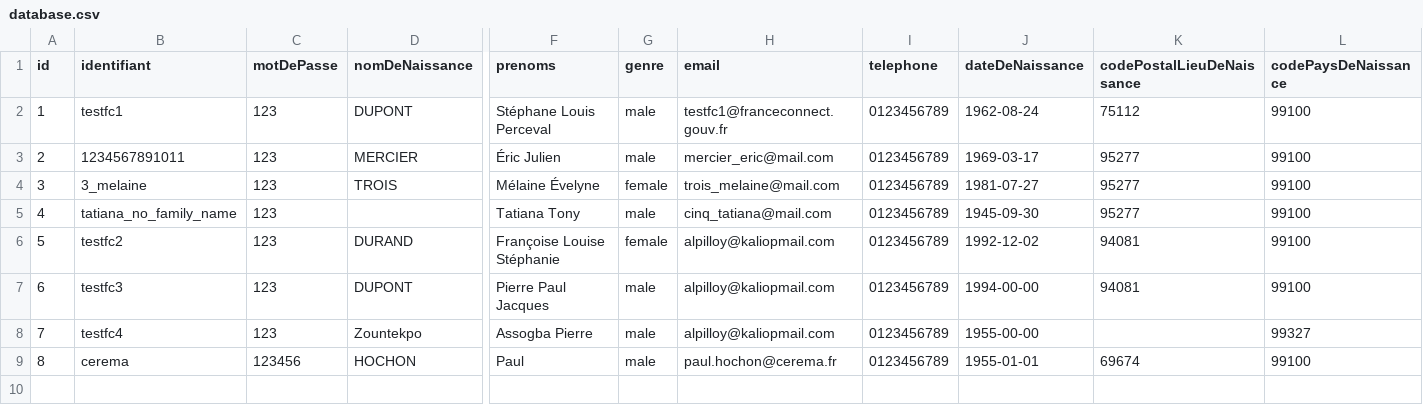
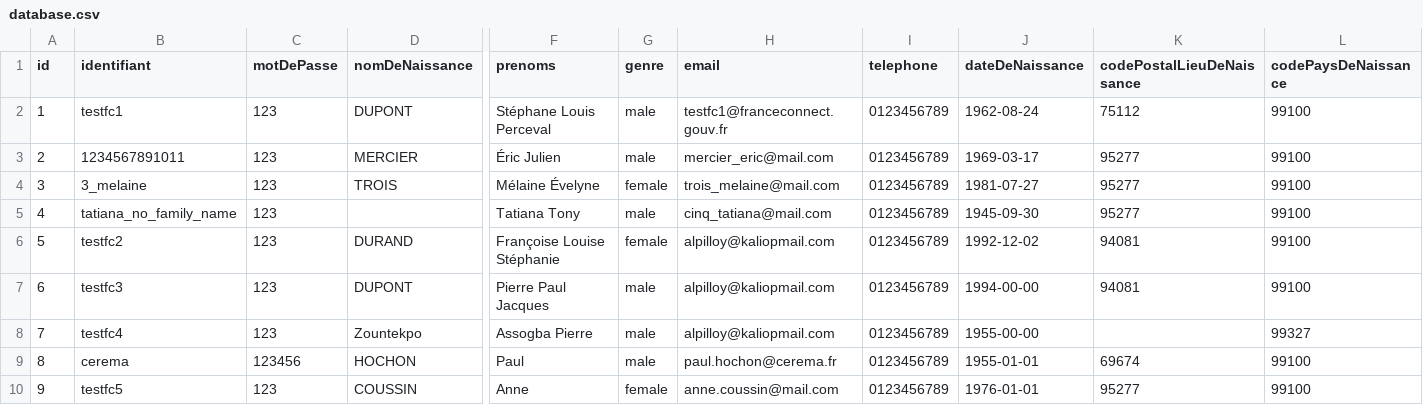
Before and after one commit to france-connect/identity-provider-example, a CSV file: database.csv, drawn as a sheet; only a part is shown, gaps mark what is left out; rows hold the shown columns only; the diff names each change by its address in the sheet, - before the commit and + after, or states it on an @@ line.

Commit message:
Ajout prénom Anne pour tests

```diff
--- a/database.csv
+++ b/database.csv
+row 10: 9 | testfc5 | 123 | COUSSIN | Anne | female | anne.coussin@mail.com | 0123456789 | 1976-01-01 | 95277 | 99100
```
